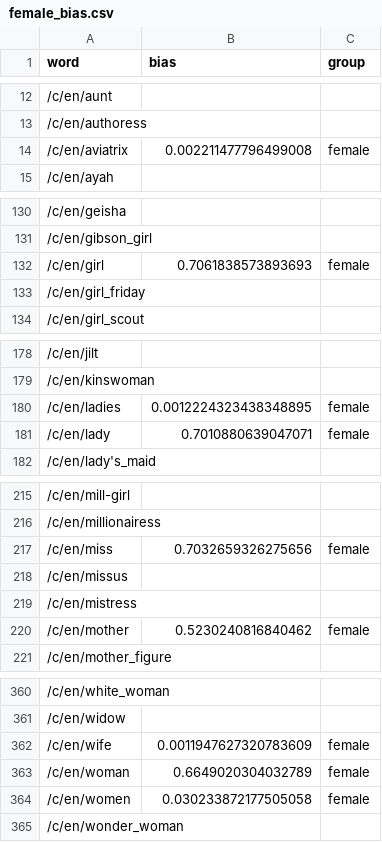
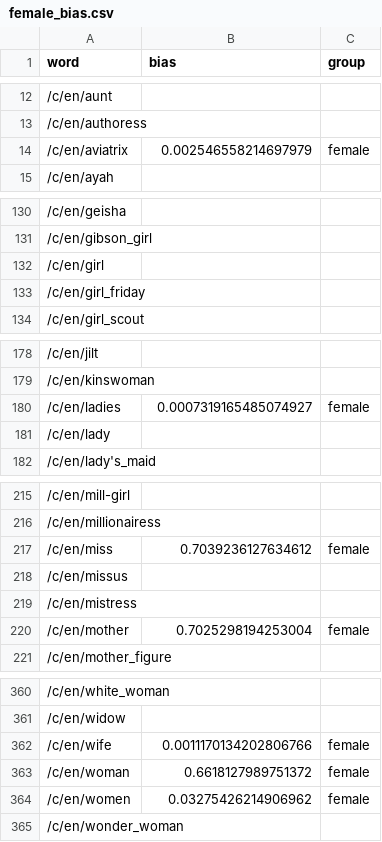
Before and after one commit to bernardcheng/cs4248_project, a CSV file: data/heuristic/directBias/variation3/female_bias.csv, drawn as a sheet; only a part is shown, gaps mark what is left out; the diff covers the shown part only.

```diff
--- a/data/heuristic/directBias/variation3/female_bias.csv
+++ b/data/heuristic/directBias/variation3/female_bias.csv
@@ -13,3 +13,3 @@ word,bias,group
 /c/en/authoress,,
-/c/en/aviatrix,0.002211477796499008,female
+/c/en/aviatrix,0.002546558214697979,female
 /c/en/ayah,,
@@ -131,3 +131,3 @@ word,bias,group
 /c/en/gibson_girl,,
-/c/en/girl,0.7061838573893693,female
+/c/en/girl,,
 /c/en/girl_friday,,
@@ -179,4 +179,4 @@ word,bias,group
 /c/en/kinswoman,,
-/c/en/ladies,0.0012224323438348895,female
-/c/en/lady,0.7010880639047071,female
+/c/en/ladies,0.0007319165485074927,female
+/c/en/lady,,
 /c/en/lady's_maid,,
@@ -216,6 +216,6 @@ word,bias,group
 /c/en/millionairess,,
-/c/en/miss,0.7032659326275656,female
+/c/en/miss,0.7039236127634612,female
 /c/en/missus,,
 /c/en/mistress,,
-/c/en/mother,0.5230240816840462,female
+/c/en/mother,0.7025298194253004,female
 /c/en/mother_figure,,
@@ -361,5 +361,5 @@ word,bias,group
 /c/en/widow,,
-/c/en/wife,0.0011947627320783609,female
-/c/en/woman,0.6649020304032789,female
-/c/en/women,0.030233872177505058,female
+/c/en/wife,0.0011170134202806766,female
+/c/en/woman,0.6618127989751372,female
+/c/en/women,0.03275426214906962,female
 /c/en/wonder_woman,,
```
Also changed, not shown: 6 edited cells elsewhere in this file, data/heuristic/directBias/benchmark/male_bias.csv, data/heuristic/directBias/benchmark/neutral_bias.csv, 10 other files.
